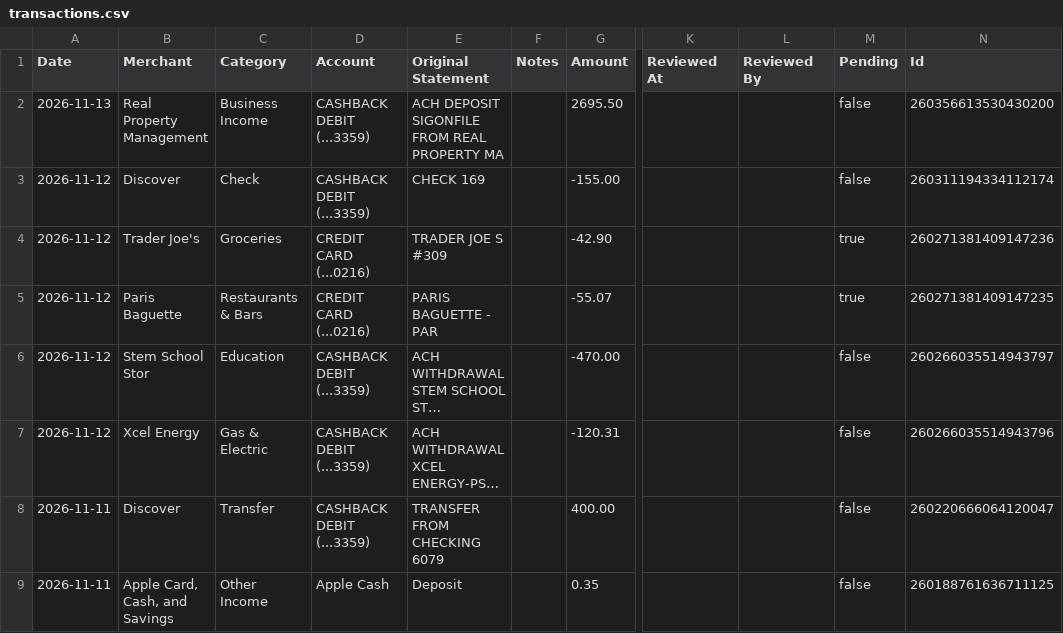
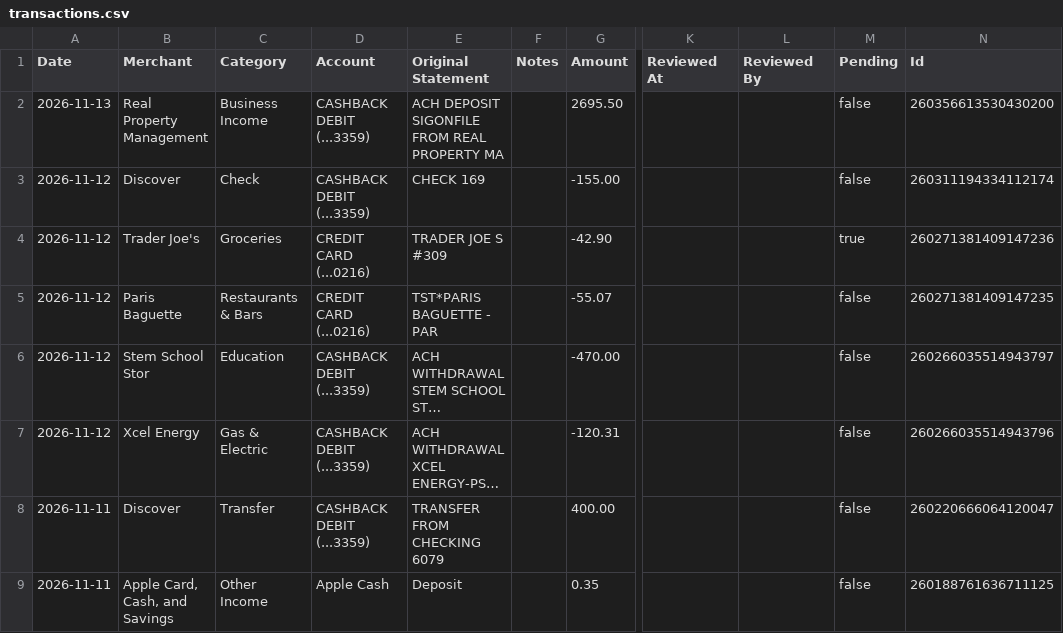
Before and after one commit to davis-raj/spend-dashboard, a CSV file: data/transactions.csv, drawn as a sheet; only a part is shown, gaps mark what is left out; long unchanged cells end in …; the diff names each change by its address in the sheet, - before the commit and + after, or states it on an @@ line.

Commit message:
Auto-update: daily transaction refresh

```diff
--- a/data/transactions.csv
+++ b/data/transactions.csv
-E5 (Original Statement): PARIS BAGUETTE - PAR
+E5 (Original Statement): TST*PARIS BAGUETTE - PAR
-M5 (Pending): true
+M5 (Pending): false
```
Also changed, not shown: 2 other files.
